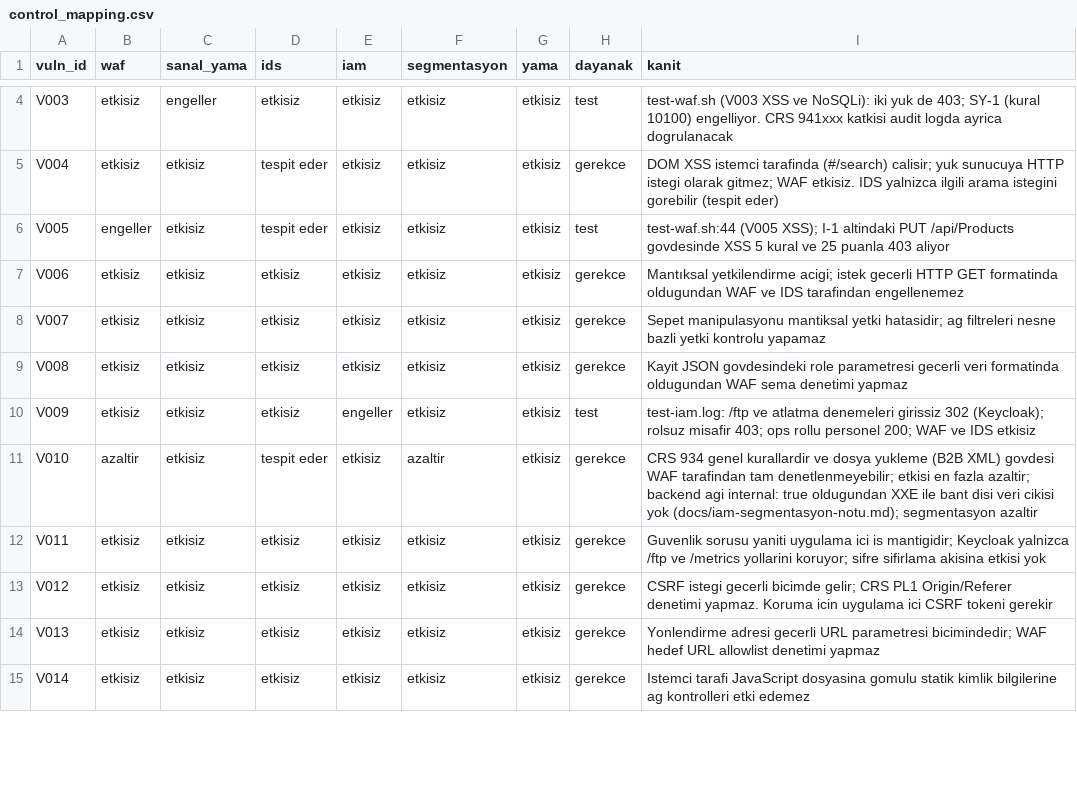
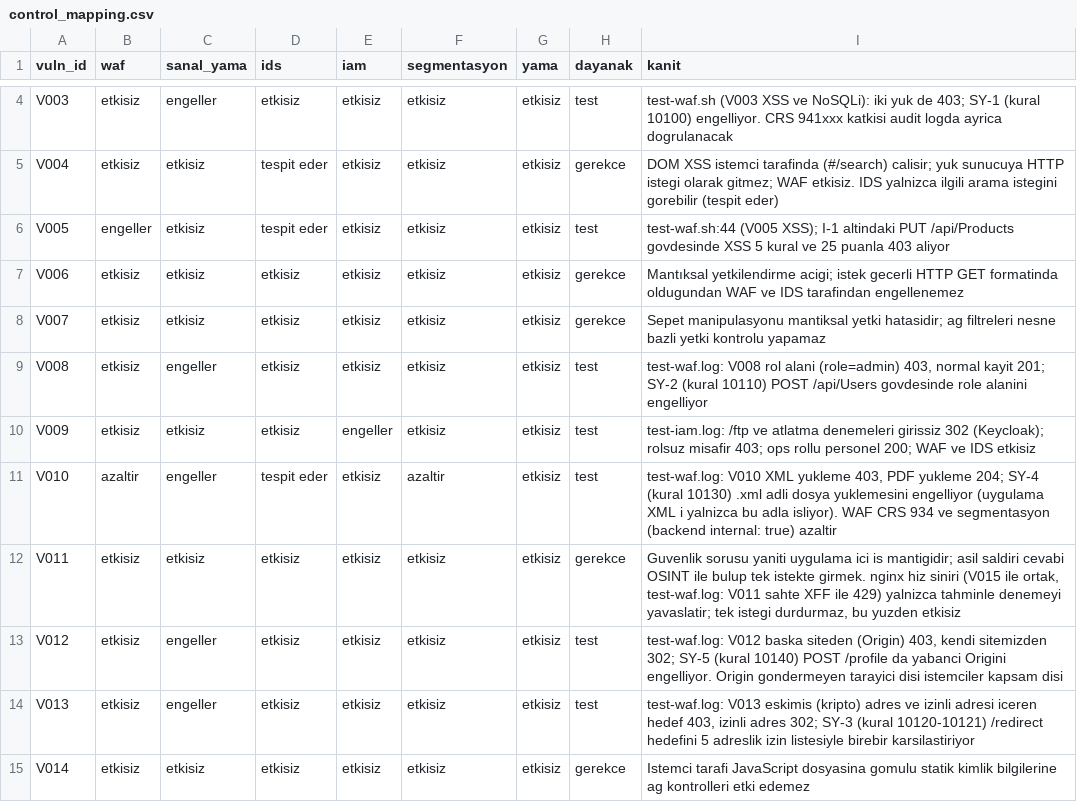
Before and after one commit to tek258/ResidualMap, a CSV file: inventory/control_mapping.csv, drawn as a sheet; only a part is shown, gaps mark what is left out; the diff covers the shown part only.

```diff
--- a/inventory/control_mapping.csv
+++ b/inventory/control_mapping.csv
@@ -8,8 +8,8 @@ V006,etkisiz,etkisiz,etkisiz,etkisiz,etkisiz,etkisiz,gerekce,Mantıksal yetkilen
 V007,etkisiz,etkisiz,etkisiz,etkisiz,etkisiz,etkisiz,gerekce,Sepet manipulasyonu mantiksal yetki hatasidir; ag filtreleri nesne bazli yetki kontrolu yapamaz
-V008,etkisiz,etkisiz,etkisiz,etkisiz,etkisiz,etkisiz,gerekce,Kayit JSON govdesindeki role parametresi gecerli veri formatinda oldugundan WAF sema denetimi yapmaz
+V008,etkisiz,engeller,etkisiz,etkisiz,etkisiz,etkisiz,test,"test-waf.log: V008 rol alani (role=admin) 403, normal kayit 201; SY-2 (kural 10110) POST /api/Users govdesinde role alanini engelliyor"
 V009,etkisiz,etkisiz,etkisiz,engeller,etkisiz,etkisiz,test,test-iam.log: /ftp ve atlatma denemeleri girissiz 302 (Keycloak); rolsuz misafir 403; ops rollu personel 200; WAF ve IDS etkisiz
-V010,azaltir,etkisiz,tespit eder,etkisiz,azaltir,etkisiz,gerekce,CRS 934 genel kurallardir ve dosya yukleme (B2B XML) govdesi WAF tarafindan tam denetlenmeyebilir; etkisi en fazla azaltir; backend agi internal: true oldugundan XXE ile bant disi veri cikisi yok (docs/iam-segmentasyon-notu.md); segmentasyon azaltir
-V011,etkisiz,etkisiz,etkisiz,etkisiz,etkisiz,etkisiz,gerekce,Guvenlik sorusu yaniti uygulama ici is mantigidir; Keycloak yalnizca /ftp ve /metrics yollarini koruyor; sifre sifirlama akisina etkisi yok
-V012,etkisiz,etkisiz,etkisiz,etkisiz,etkisiz,etkisiz,gerekce,CSRF istegi gecerli bicimde gelir; CRS PL1 Origin/Referer denetimi yapmaz. Koruma icin uygulama ici CSRF tokeni gerekir
-V013,etkisiz,etkisiz,etkisiz,etkisiz,etkisiz,etkisiz,gerekce,Yonlendirme adresi gecerli URL parametresi bicimindedir; WAF hedef URL allowlist denetimi yapmaz
+V010,azaltir,engeller,tespit eder,etkisiz,azaltir,etkisiz,test,"test-waf.log: V010 XML yukleme 403, PDF yukleme 204; SY-4 (kural 10130) .xml adli dosya yuklemesini engelliyor (uygulama XML i yalnizca bu adla isliyor). WAF CRS 934 ve segmentasyon (backend internal: true) azaltir"
+V011,etkisiz,etkisiz,etkisiz,etkisiz,etkisiz,etkisiz,gerekce,"Guvenlik sorusu yaniti uygulama ici is mantigidir; asil saldiri cevabi OSINT ile bulup tek istekte girmek. nginx hiz siniri (V015 ile ortak, test-waf.log: V011 sahte XFF ile 429) yalnizca tahminle denemeyi yavaslatir; tek istegi durdurmaz, bu yuzden etkisiz"
+V012,etkisiz,engeller,etkisiz,etkisiz,etkisiz,etkisiz,test,"test-waf.log: V012 baska siteden (Origin) 403, kendi sitemizden 302; SY-5 (kural 10140) POST /profile da yabanci Origini engelliyor. Origin gondermeyen tarayici disi istemciler kapsam disi"
+V013,etkisiz,engeller,etkisiz,etkisiz,etkisiz,etkisiz,test,"test-waf.log: V013 eskimis (kripto) adres ve izinli adresi iceren hedef 403, izinli adres 302; SY-3 (kural 10120-10121) /redirect hedefini 5 adreslik izin listesiyle birebir karsilastiriyor"
 V014,etkisiz,etkisiz,etkisiz,etkisiz,etkisiz,etkisiz,gerekce,Istemci tarafi JavaScript dosyasina gomulu statik kimlik bilgilerine ag kontrolleri etki edemez
```
Also changed, not shown: 16 edited cells elsewhere in this file, ai/before_after.csv, ai/residual_risk.csv, 23 other files.
